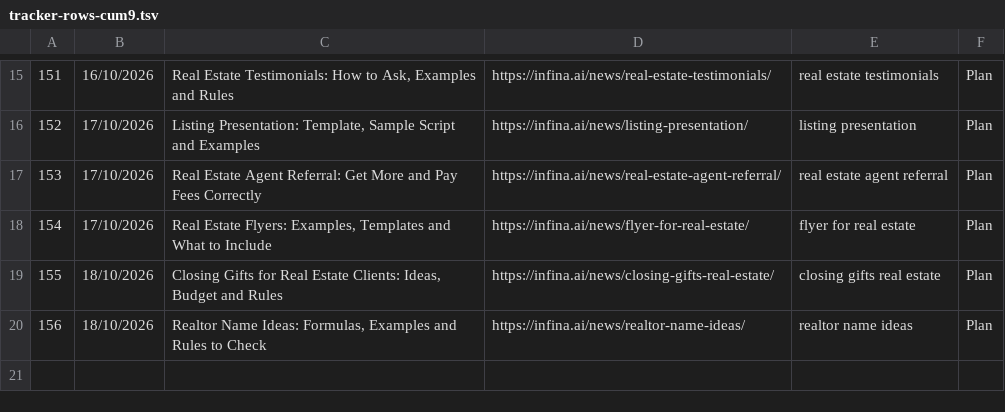
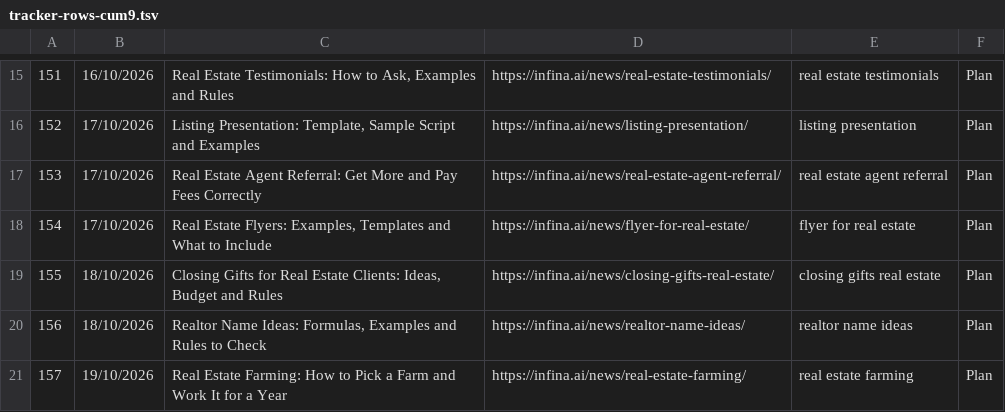
Before and after one commit to infinaqnhat/Web-Infina-AI, a TSV file: wordpress-mcp/references/files/tracker-rows-cum9.tsv, drawn as a sheet; only a part is shown, gaps mark what is left out.

```diff
--- a/wordpress-mcp/references/files/tracker-rows-cum9.tsv
+++ b/wordpress-mcp/references/files/tracker-rows-cum9.tsv
@@ -20 +20,2 @@
 156	18/10/2026	Realtor Name Ideas: Formulas, Examples and Rules to Check	https://infina.ai/news/realtor-name-ideas/	realtor name ideas	Plan
+157	19/10/2026	Real Estate Farming: How to Pick a Farm and Work It for a Year	https://infina.ai/news/real-estate-farming/	real estate farming	Plan
```
Also changed, not shown: 6 other files.
